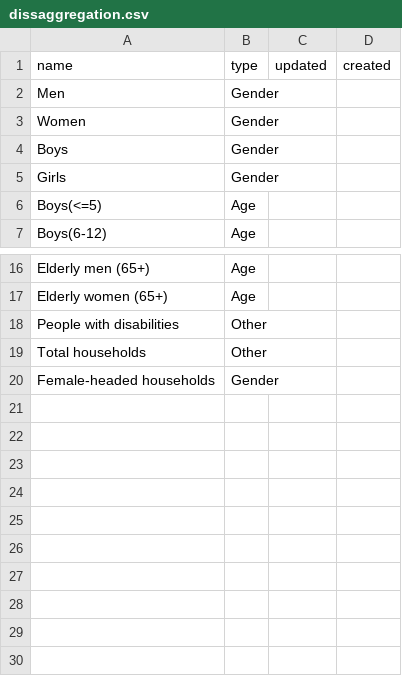
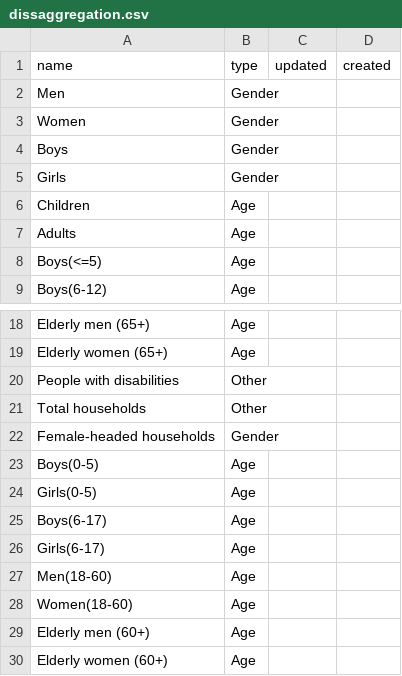
Before and after one commit to iMMAP/rh, a CSV file: scripts/data/updated_nov_2023/dissaggregation.csv, drawn as a sheet; only a part is shown, gaps mark what is left out.

Commit message:
Diasggregation list updated

```diff
--- a/scripts/data/updated_nov_2023/dissaggregation.csv
+++ b/scripts/data/updated_nov_2023/dissaggregation.csv
@@ -5,2 +5,4 @@ Boys,Gender,,
 Girls,Gender,,
+Children,Age,,
+Adults,Age,,
 Boys(<=5),Age,,
@@ -20 +22,9 @@ Total households,Other,,
 Female-headed households,Gender,,
+Boys(0-5),Age,,
+Girls(0-5),Age,,
+Boys(6-17),Age,,
+Girls(6-17),Age,,
+Men(18-60),Age,,
+Women(18-60),Age,,
+Elderly men (60+),Age,,
+Elderly women (60+),Age,,
```
